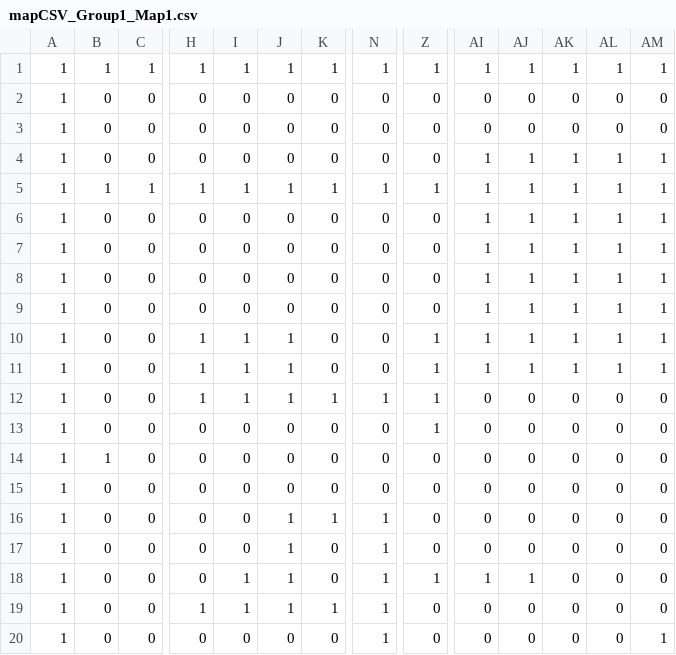
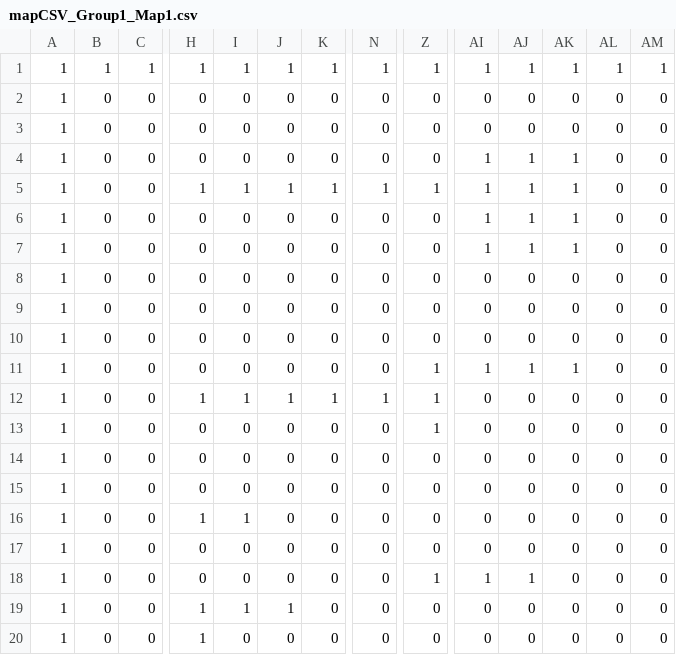
Before and after one commit to igrowbeards/tiny_drillbot, a CSV file: assets/mapCSV_Group1_Map1.csv, drawn as a sheet; only a part is shown, gaps mark what is left out; removed rows and columns are numbered as before the commit, all else as after; rows hold the shown columns only; the diff covers the shown part only; the diff names each change by its address in the sheet, - before the commit and + after, or states it on an @@ line.

```diff
--- a/assets/mapCSV_Group1_Map1.csv
+++ b/assets/mapCSV_Group1_Map1.csv
-AL4:AL11: 1
+AL4:AL11: 0
-AM4:AM11: 1
+AM4:AM11: 0
-B5: 1
+B5: 0
-C5: 1
+C5: 0
-AI8:AI10: 1
+AI8:AI10: 0
-AJ8:AJ10: 1
+AJ8:AJ10: 0
-AK8:AK10: 1
+AK8:AK10: 0
-H10:H11: 1
+H10:H11: 0
-I10:I11: 1
+I10:I11: 0
-J10:J11: 1
+J10:J11: 0
-Z10: 1
+Z10: 0
-row 14: 1 | 1 | 0 | 0 | 0 | 0 | 0 | 0 | 0 | 0 | 0 | 0 | 0 | 0
-J15: 1
+J15: 0
-K15: 1
+K15: 0
-N15: 1
+N15: 0
+row 16: 1 | 0 | 0 | 1 | 1 | 0 | 0 | 0 | 0 | 0 | 0 | 0 | 0 | 0
-J17:J18: 1
+J17:J18: 0
-N17:N20: 1
+N17:N20: 0
-I18: 1
+I18: 0
-K19: 1
+K19: 0
-H20: 0
+H20: 1
-AM20: 1
+AM20: 0
```
Also changed, not shown: 64 edited cells elsewhere in this file, assets/mapCSV_Group1_Map2.csv, assets/mapCSV_Group1_Map3.csv, 7 other files.
